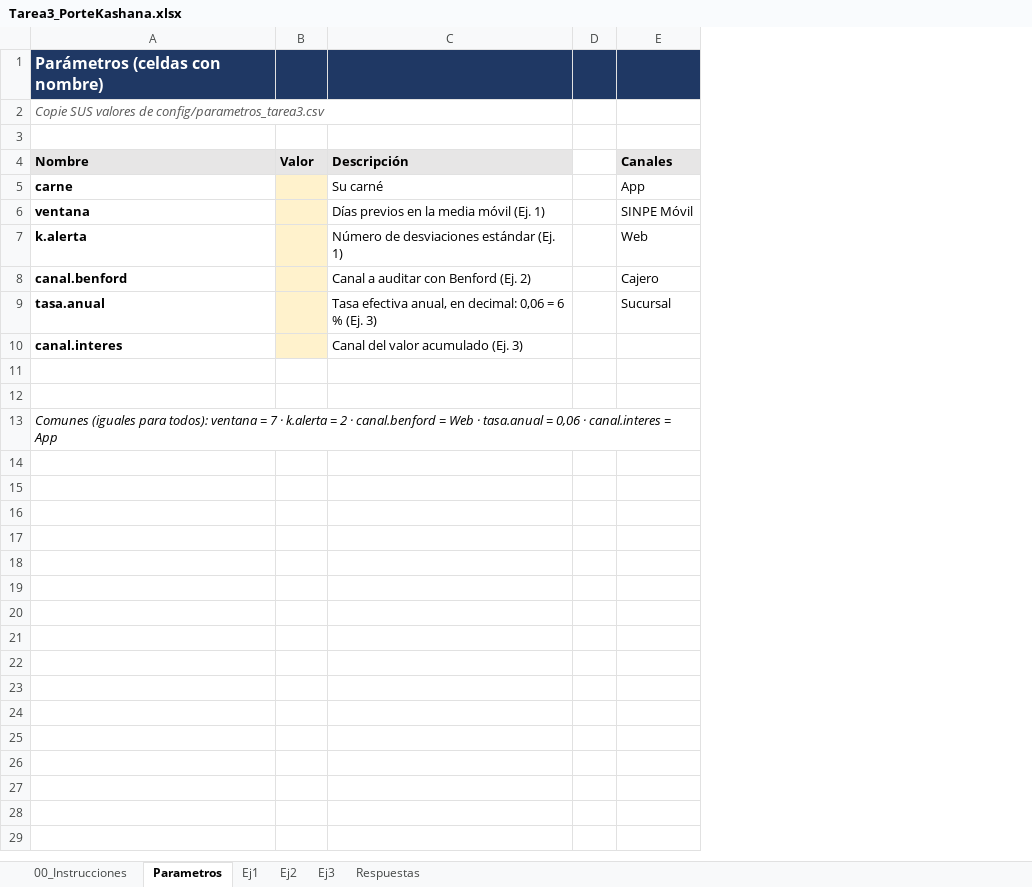
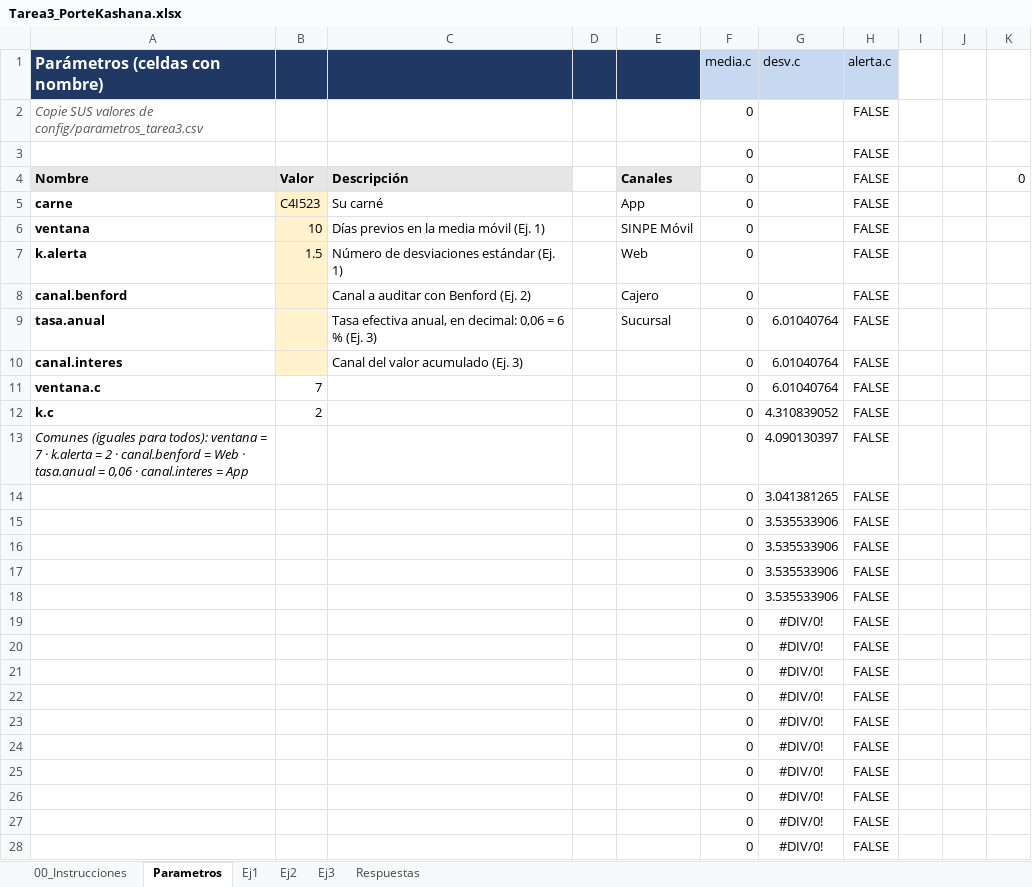
Before and after one commit to Kash1090/Tarea3_PorteKashana, an Excel workbook: excel/Tarea3_PorteKashana.xlsx, sheet Parametros, drawn as a sheet; only a part is shown; values as stored, in another font and other column widths than the file's, no borders; addresses are those after the commit; the diff covers the shown part only; the diff names each change by its address in the sheet, - before the commit and + after, or states it on an @@ line.

Commit message:
feat(excel): agrega hoja Ej1 de alertas moviles

```diff
--- a/excel/Tarea3_PorteKashana.xlsx (sheet Parametros)
+++ b/excel/Tarea3_PorteKashana.xlsx (sheet Parametros)
+column F (media.c), rows 2-10: all 0; rows 14-16: all 0
+column G (desv.c), rows 9-10: 6.01040764 | 6.01040764; rows 14-16: 3.041381265 | 3.535533906 | 3.535533906
+column H (alerta.c), rows 2-10: all FALSE; rows 14-16: all FALSE
+column I, empty
+column J, empty
+column K, row 4: 0
-row 3: (empty)
+row 3:  |  |  |  |  | 0 |  | FALSE
-B5: (empty)
+B5: C4I523
-B6: (empty)
+B6: 10
-B7: (empty)
+B7: 1.5
+row 11: ventana.c | 7 |  |  |  | 0 | 6.01040764 | FALSE
+row 12: k.c | 2 |  |  |  | 0 | 4.310839052 | FALSE
+row 13: Comunes (iguales para todos): ventana = 7 · k.alerta = 2 · canal.benford = Web · tasa.anual = 0,06 · canal.interes = App |  |  |  |  | 0 | 4.090130397 | FALSE
-row 14: (empty)
+row 14:  |  |  |  |  | 0 | 3.041381265 | FALSE
-row 15: (empty)
+row 15:  |  |  |  |  | 0 | 3.535533906 | FALSE
-A16 (Parámetros (celdas con nombre)): Comunes (iguales para todos): ventana = 7 · k.alerta = 2 · canal.benford = Web · tasa.anual = 0,06 · canal.interes = App
+A16 (Parámetros (celdas con nombre)): (empty)
+row 17:  |  |  |  |  | 0 | 3.535533906 | FALSE
+row 18:  |  |  |  |  | 0 | 3.535533906 | FALSE
+row 19:  |  |  |  |  | 0 | #DIV/0! | FALSE
+row 20:  |  |  |  |  | 0 | #DIV/0! | FALSE
+row 21:  |  |  |  |  | 0 | #DIV/0! | FALSE
+row 22:  |  |  |  |  | 0 | #DIV/0! | FALSE
+row 23:  |  |  |  |  | 0 | #DIV/0! | FALSE
+row 24:  |  |  |  |  | 0 | #DIV/0! | FALSE
+row 25:  |  |  |  |  | 0 | #DIV/0! | FALSE
+row 26:  |  |  |  |  | 0 | #DIV/0! | FALSE
+row 27:  |  |  |  |  | 0 | #DIV/0! | FALSE
+row 28:  |  |  |  |  | 0 | #DIV/0! | FALSE
```
Also changed, not shown: 338 added rows elsewhere in this sheet, sheet Ej1, sheet Respuestas, sheet 00_Instrucciones.
